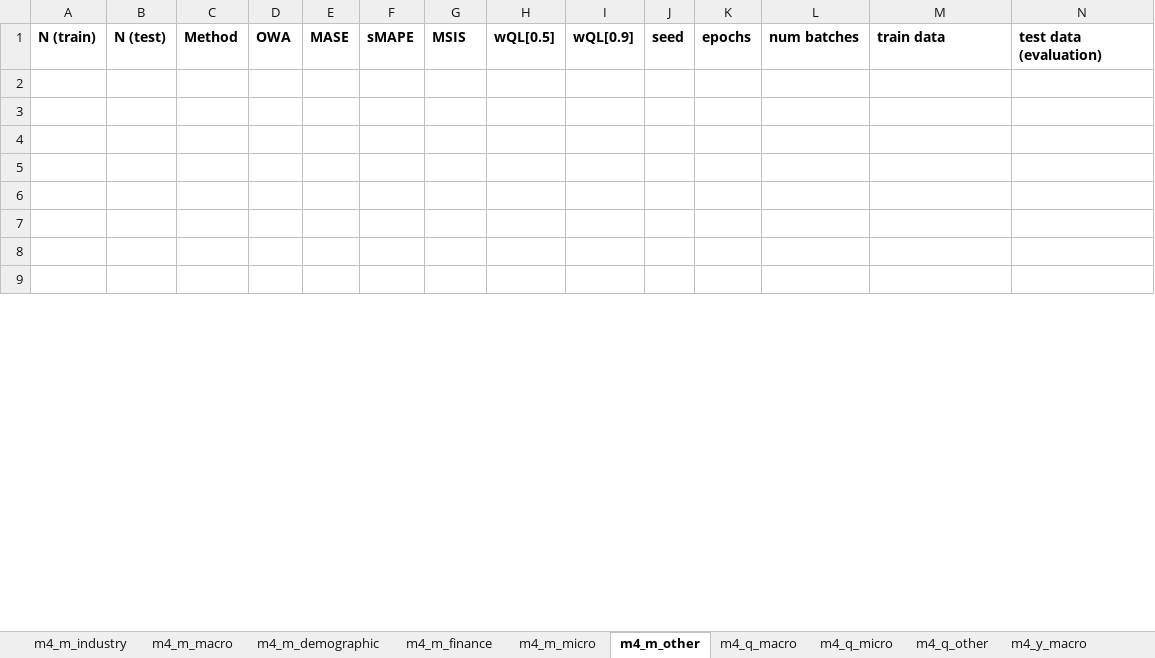
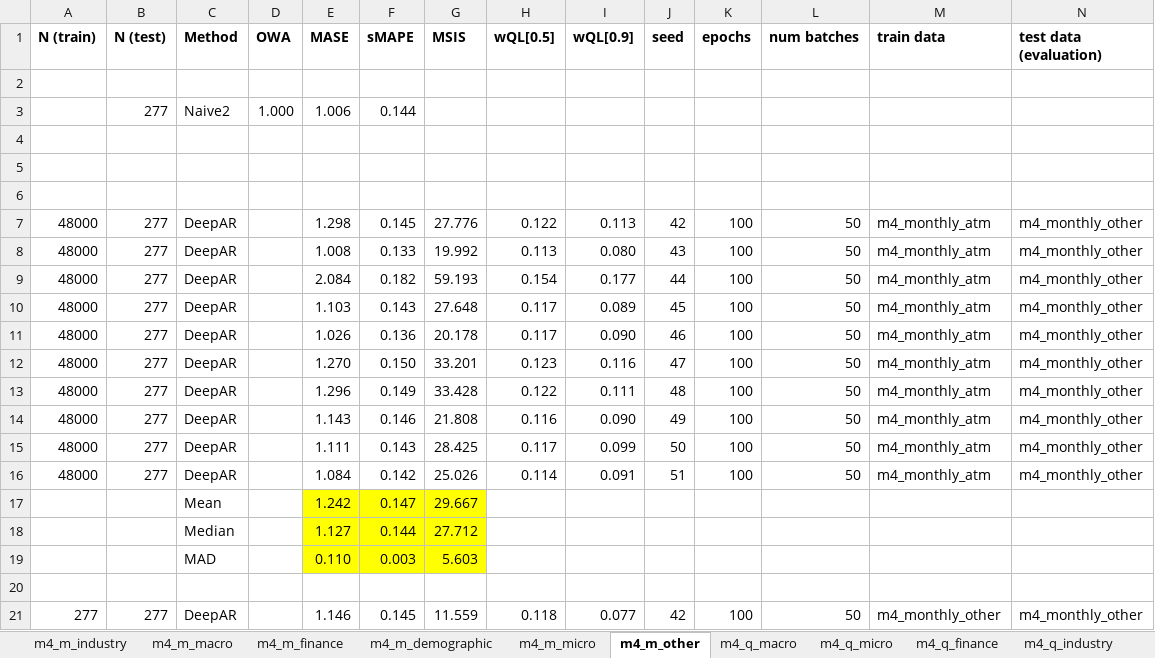
Before and after one commit to tm1611/RNN-for-Time-Series, an Excel workbook: results/results_4_tz1_transfer_learning_subsets_domain_importance.xlsx, sheet m4_m_other, drawn as a sheet; only a part is shown; the shorter side is filled out with more unchanged rows; values as stored, in another font and other column widths than the file's, no borders; rows hold the shown columns only; the diff covers the shown part only; the diff names each change by its address in the sheet, - before the commit and + after, or states it on an @@ line.

```diff
--- a/results/results_4_tz1_transfer_learning_subsets_domain_importance.xlsx (sheet m4_m_other)
+++ b/results/results_4_tz1_transfer_learning_subsets_domain_importance.xlsx (sheet m4_m_other)
+sheet tab: m4_q_finance
+sheet tab: m4_q_industry
@@ sheet tab order changed: m4_m_industry | m4_m_macro | m4_m_finance | m4_m_demographic | m4_m_micro | m4_m_other | m4_q_macro | m4_q_micro | m4_q_finance | m4_q_industry @@
+row 3:  | 277 | Naive2 | 1.000 | 1.006 | 0.144
+row 7: 48000 | 277 | DeepAR |  | 1.298 | 0.145 | 27.776 | 0.122 | 0.113 | 42 | 100 | 50 | m4_monthly_atm | m4_monthly_other
+row 8: 48000 | 277 | DeepAR |  | 1.008 | 0.133 | 19.992 | 0.113 | 0.080 | 43 | 100 | 50 | m4_monthly_atm | m4_monthly_other
+row 9: 48000 | 277 | DeepAR |  | 2.084 | 0.182 | 59.193 | 0.154 | 0.177 | 44 | 100 | 50 | m4_monthly_atm | m4_monthly_other
+row 10: 48000 | 277 | DeepAR |  | 1.103 | 0.143 | 27.648 | 0.117 | 0.089 | 45 | 100 | 50 | m4_monthly_atm | m4_monthly_other
+row 11: 48000 | 277 | DeepAR |  | 1.026 | 0.136 | 20.178 | 0.117 | 0.090 | 46 | 100 | 50 | m4_monthly_atm | m4_monthly_other
+row 12: 48000 | 277 | DeepAR |  | 1.270 | 0.150 | 33.201 | 0.123 | 0.116 | 47 | 100 | 50 | m4_monthly_atm | m4_monthly_other
+row 13: 48000 | 277 | DeepAR |  | 1.296 | 0.149 | 33.428 | 0.122 | 0.111 | 48 | 100 | 50 | m4_monthly_atm | m4_monthly_other
+row 14: 48000 | 277 | DeepAR |  | 1.143 | 0.146 | 21.808 | 0.116 | 0.090 | 49 | 100 | 50 | m4_monthly_atm | m4_monthly_other
+row 15: 48000 | 277 | DeepAR |  | 1.111 | 0.143 | 28.425 | 0.117 | 0.099 | 50 | 100 | 50 | m4_monthly_atm | m4_monthly_other
+row 16: 48000 | 277 | DeepAR |  | 1.084 | 0.142 | 25.026 | 0.114 | 0.091 | 51 | 100 | 50 | m4_monthly_atm | m4_monthly_other
+row 17:  |  | Mean |  | 1.242 | 0.147 | 29.667
+row 18:  |  | Median |  | 1.127 | 0.144 | 27.712
+row 19:  |  | MAD |  | 0.110 | 0.003 | 5.603
+row 20: (empty)
+row 21: 277 | 277 | DeepAR |  | 1.146 | 0.145 | 11.559 | 0.118 | 0.077 | 42 | 100 | 50 | m4_monthly_other | m4_monthly_other
```
Also changed, not shown: 62 added rows, 20 removed rows and 59 edited cells elsewhere in this sheet, sheet m4_y_macro, sheet m4_m_industry, sheet m4_q_micro, sheet m4_m_macro, sheet m4_m_finance, sheet m4_m_micro, 3 more sheets, other sheet tabs, formulas that keep their value, results/results_1_main.xlsx, results/results_2_frequencies_subsetted_by_domain.xlsx, 5 other files.
